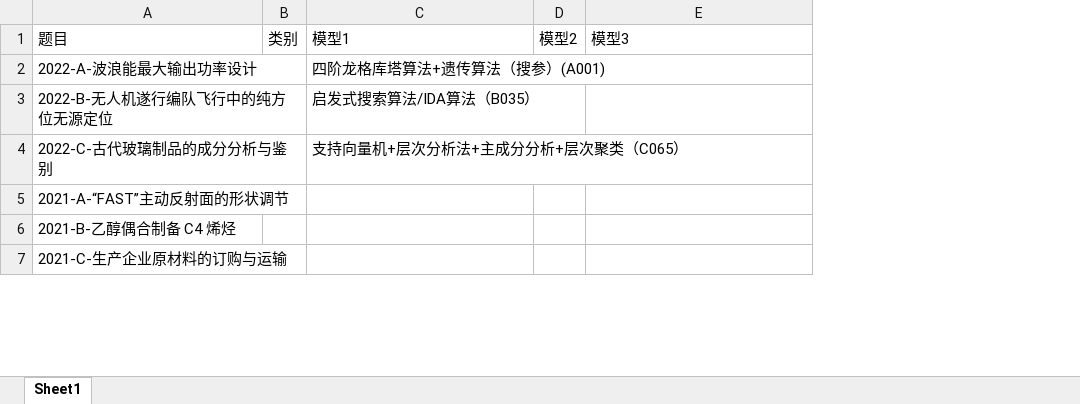
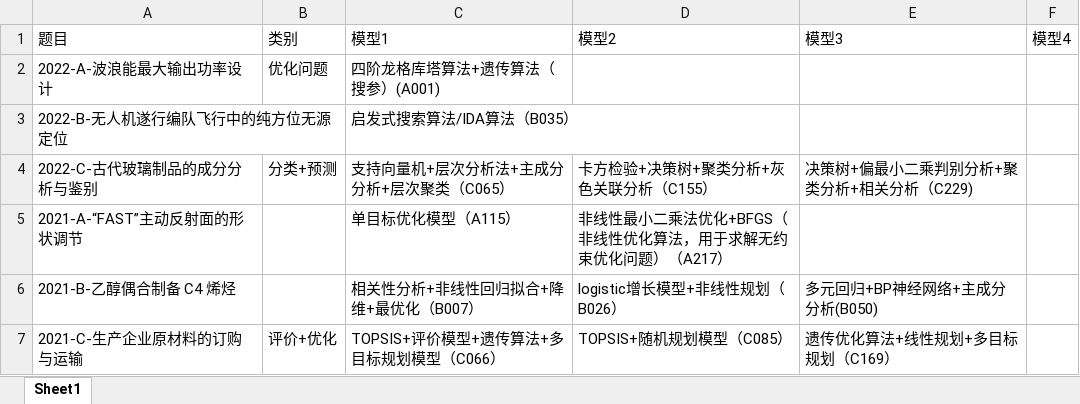
Before and after one commit to codezzzsleep/modeling, an Excel workbook: 资料/国赛赛题索引.xlsx, sheet Sheet1, drawn as a sheet; only a part is shown; values as stored, in another font and other column widths than the file's, no borders; removed rows and columns are numbered as before the commit, all else as after; the diff covers the shown part only; the diff names each change by its address in the sheet, - before the commit and + after, or states it on an @@ line.

```diff
--- a/资料/国赛赛题索引.xlsx (sheet Sheet1)
+++ b/资料/国赛赛题索引.xlsx (sheet Sheet1)
-column B (类别), empty
+column B (类别), rows 2-7: 优化问题 |  | 分类+预测 |  |  | 评价+优化
-column D (模型2), empty
+column D (模型2), rows 4-7: 卡方检验+决策树+聚类分析+灰色关联分析（C155） | 非线性最小二乘法优化+BFGS（非线性优化算法，用于求解无约束优化问题）（A217） | logistic增长模型+非线性规划（B026） | TOPSIS+随机规划模型（C085）
+column F (模型4), empty
-E4 (模型3): (empty)
+E4 (模型3): 决策树+偏最小二乘判别分析+聚类分析+相关分析（C229)
-C5 (模型1): (empty)
+C5 (模型1): 单目标优化模型（A115）
-C6 (模型1): (empty)
+C6 (模型1): 相关性分析+非线性回归拟合+降维+最优化（B007）
-E6 (模型3): (empty)
+E6 (模型3): 多元回归+BP神经网络+主成分分析(B050)
-C7 (模型1): (empty)
+C7 (模型1): TOPSIS+评价模型+遗传算法+多目标规划模型（C066）
-E7 (模型3): (empty)
+E7 (模型3): 遗传优化算法+线性规划+多目标规划（C169）
```
Also changed, not shown: 16 edited cells elsewhere in this sheet, 1 other file.
